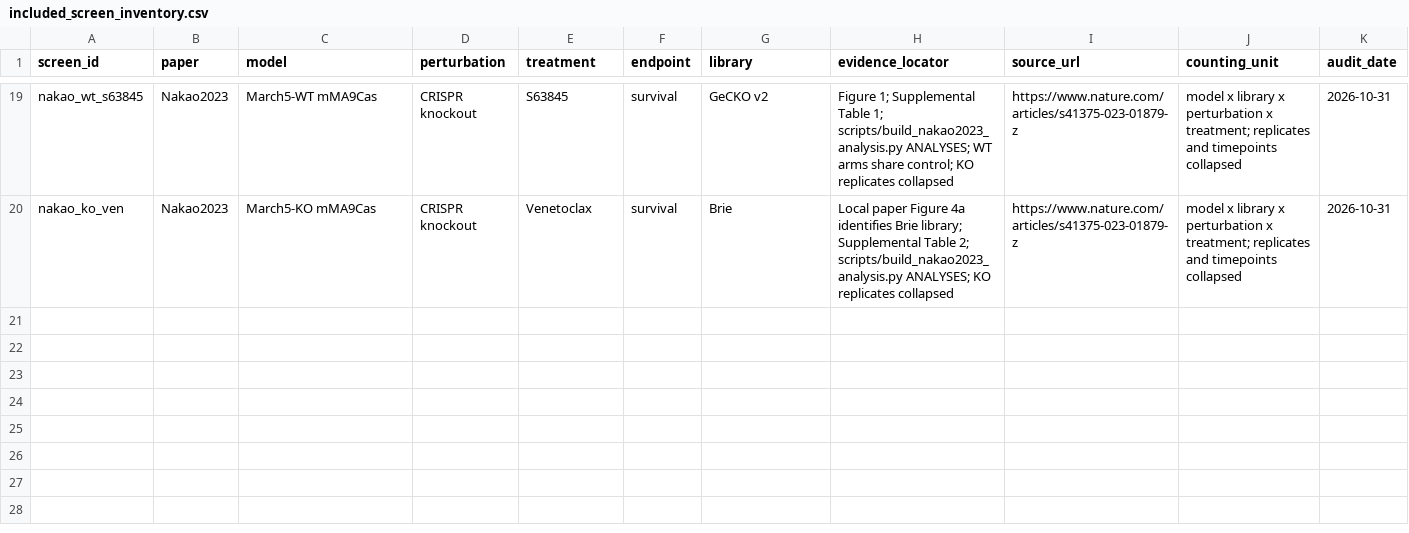
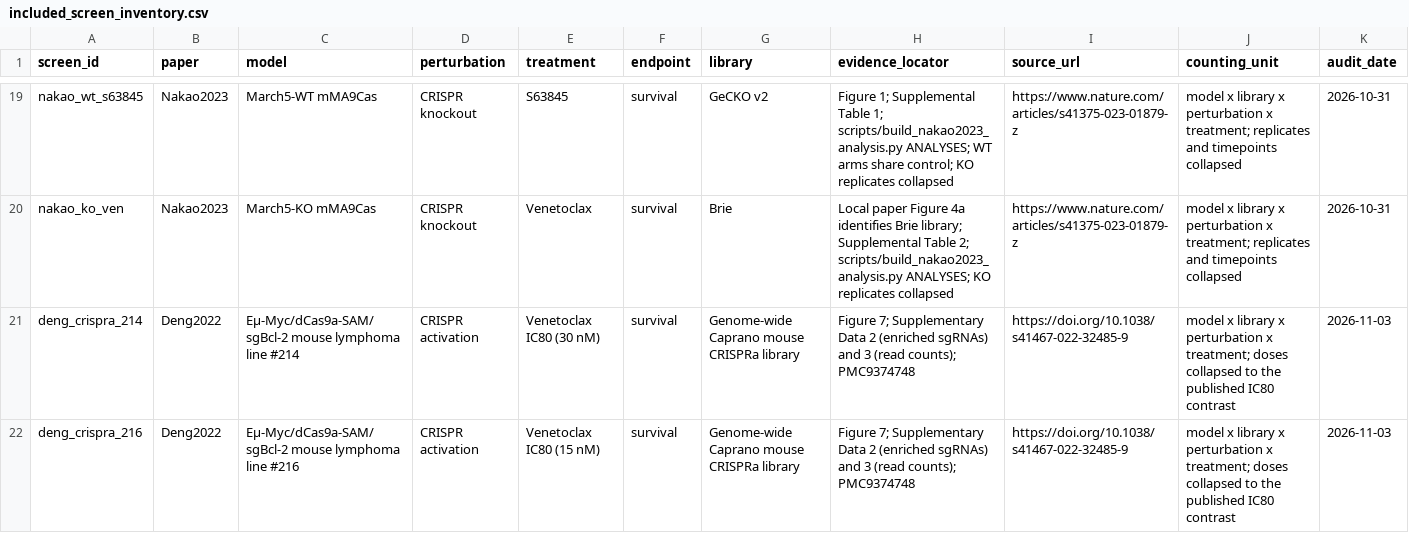
Before and after one commit to bjreisman/crispr-venetoclax-browser, a CSV file: data/metadata/included_screen_inventory.csv, drawn as a sheet; only a part is shown, gaps mark what is left out; the diff names each change by its address in the sheet, - before the commit and + after, or states it on an @@ line.

Commit message:
Add screen-view metric selector and Deng2022 CRISPRa hit lists
Gene Explorer screen view:
- Add a Metric selector: within-screen percentile (default), robust z-score
  (median/MAD), signed -log10 FDR from the directional arm, and raw effect.
  The legend band and a "not shown on this metric" note follow the choice;
  hover text always shows every metric.
- Draw a border around each gene panel and widen the gaps between panels.

Deng2022:
- Import the published CRISPRa enriched-sgRNA tables (Supplementary Data 2,
  IC80 venetoclax vs DMSO, lines #214 and #216) as gain-of-function hit
  lists, keeping each gene's strongest guide.
- Map mouse Bcl2a1a/b/c/d (A1) to human BCL2A1; merged paralogs keep their
  most extreme value in the screen view. This also re-keys Nakao2023 A1 rows.
- Drop the lymphoma vs B-ALL RNA-seq comparison: it compared tumour types
  rather than venetoclax response, and its 6,895 FDR-significant genes
  inflated cross-study recurrence. Source detail now reads the CRISPRa table.

Rebuilt gene_scores.rds (426,073 rows, 38 experiments) and updated the
cache manifest, screen inventory, experiment mapping, source manifest,
methods, data sources, About notes, and changelog. Smoke and release checks
cover the new metrics, the A1 mapping, and the CRISPRa hit lists.

```diff
--- a/data/metadata/included_screen_inventory.csv
+++ b/data/metadata/included_screen_inventory.csv
+row 21: deng_crispra_214 | Deng2022 | Eµ-Myc/dCas9a-SAM/sgBcl-2 mouse lymphoma line #214 | CRISPR activation | Venetoclax IC80 (30 nM) | survival | Genome-wide Caprano mouse CRISPRa library | Figure 7; Supplementary Data 2 (enriched sgRNAs) and 3 (read counts); PMC9374748 | https://doi.org/10.1038/s41467-022-32485-9 | model x library x perturbation x treatment; doses collapsed to the published IC80 contrast | 2026-11-03
+row 22: deng_crispra_216 | Deng2022 | Eµ-Myc/dCas9a-SAM/sgBcl-2 mouse lymphoma line #216 | CRISPR activation | Venetoclax IC80 (15 nM) | survival | Genome-wide Caprano mouse CRISPRa library | Figure 7; Supplementary Data 2 (enriched sgRNAs) and 3 (read counts); PMC9374748 | https://doi.org/10.1038/s41467-022-32485-9 | model x library x perturbation x treatment; doses collapsed to the published IC80 contrast | 2026-11-03
```
Also changed, not shown: data/metadata/cache_manifest.csv, data/metadata/experiment_to_screen_mapping.csv, 10 other files.
